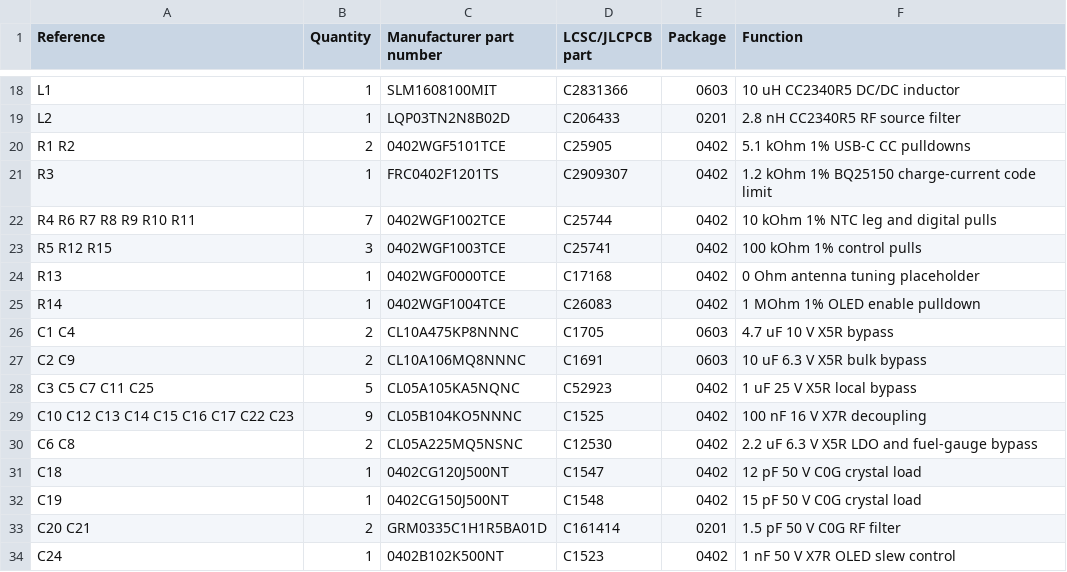
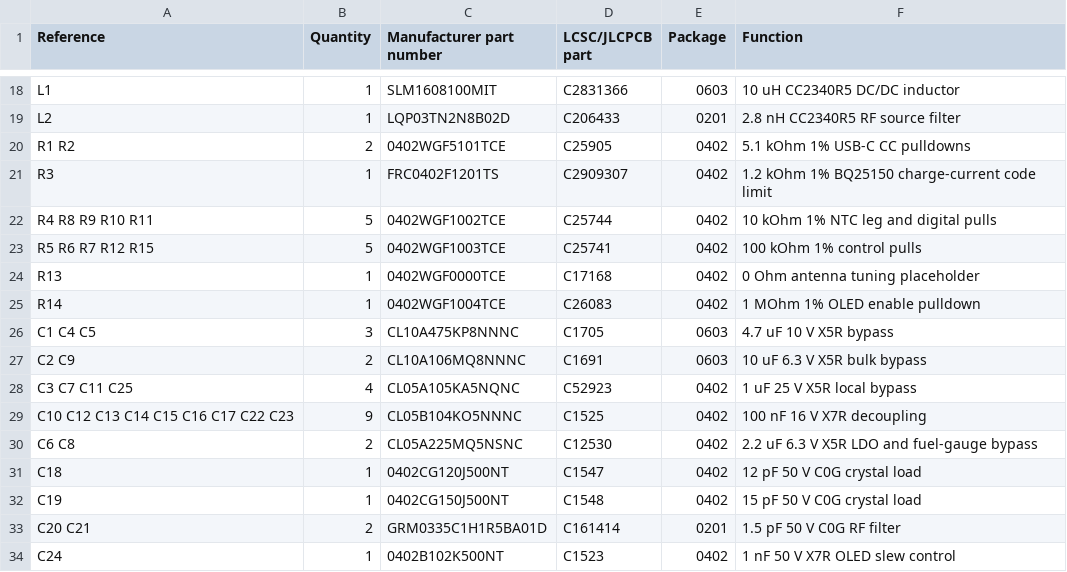
Before and after one commit to techmannih/Bluetooth-pedometer, a CSV file: BOM.csv, drawn as a sheet; only a part is shown, gaps mark what is left out.

```diff
--- a/BOM.csv
+++ b/BOM.csv
@@ -21,9 +21,9 @@ R1 R2,2,0402WGF5101TCE,C25905,0402,5.1 kOhm 1% USB-C CC pulldowns
 R3,1,FRC0402F1201TS,C2909307,0402,1.2 kOhm 1% BQ25150 charge-current code limit
-R4 R6 R7 R8 R9 R10 R11,7,0402WGF1002TCE,C25744,0402,10 kOhm 1% NTC leg and digital pulls
-R5 R12 R15,3,0402WGF1003TCE,C25741,0402,100 kOhm 1% control pulls
+R4 R8 R9 R10 R11,5,0402WGF1002TCE,C25744,0402,10 kOhm 1% NTC leg and digital pulls
+R5 R6 R7 R12 R15,5,0402WGF1003TCE,C25741,0402,100 kOhm 1% control pulls
 R13,1,0402WGF0000TCE,C17168,0402,0 Ohm antenna tuning placeholder
 R14,1,0402WGF1004TCE,C26083,0402,1 MOhm 1% OLED enable pulldown
-C1 C4,2,CL10A475KP8NNNC,C1705,0603,4.7 uF 10 V X5R bypass
+C1 C4 C5,3,CL10A475KP8NNNC,C1705,0603,4.7 uF 10 V X5R bypass
 C2 C9,2,CL10A106MQ8NNNC,C1691,0603,10 uF 6.3 V X5R bulk bypass
-C3 C5 C7 C11 C25,5,CL05A105KA5NQNC,C52923,0402,1 uF 25 V X5R local bypass
+C3 C7 C11 C25,4,CL05A105KA5NQNC,C52923,0402,1 uF 25 V X5R local bypass
 C10 C12 C13 C14 C15 C16 C17 C22 C23,9,CL05B104KO5NNNC,C1525,0402,100 nF 16 V X7R decoupling
```
Also changed, not shown: 25 other files.
